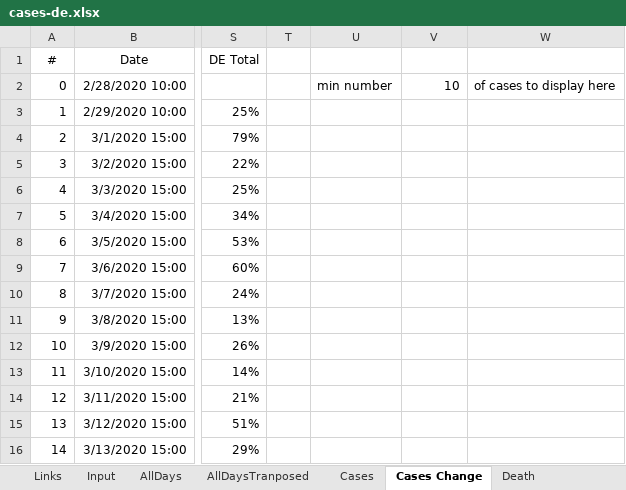
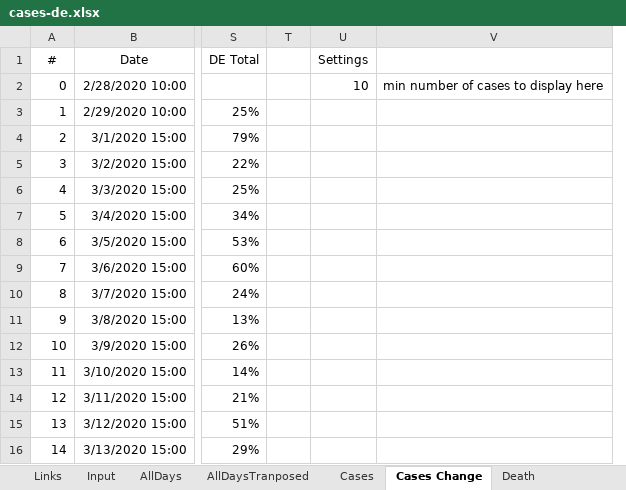
Before and after one commit to entorb/COVID-19-Coronavirus-German-Regions, an Excel workbook: data/cases-de.xlsx, sheet Cases Change, drawn as a sheet; only a part is shown, gaps mark what is left out; values as stored, in another font and other column widths than the file's, no borders; conditional formats and table styles not drawn; removed rows and columns are numbered as before the commit, all else as after; the diff names each change by its address in the sheet, - before the commit and + after, or states it on an @@ line.

```diff
--- a/data/cases-de.xlsx (sheet Cases Change)
+++ b/data/cases-de.xlsx (sheet Cases Change)
-column U, row 2: min number
-column W, row 2: of cases to display here
+column V, row 2: min number of cases to display here
-U1: (empty)
+U1: Settings
```
Also changed, not shown: sheet Cases, sheet RefPopulation, formulas that keep their value, charts or pictures, 1 other file.
